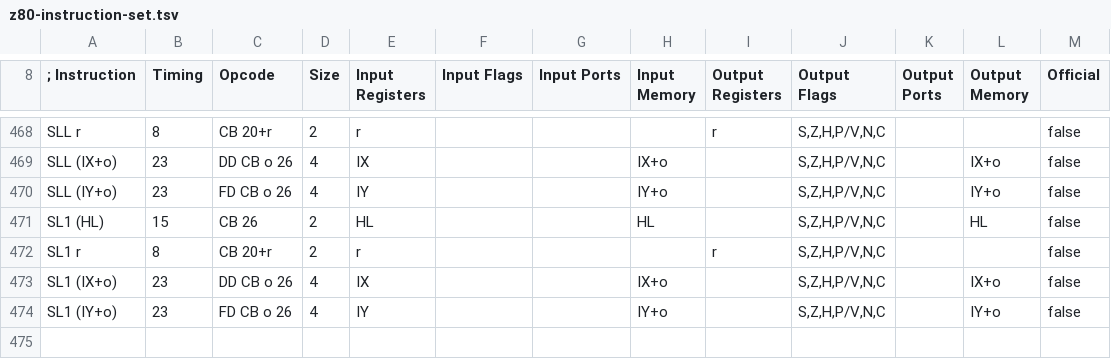
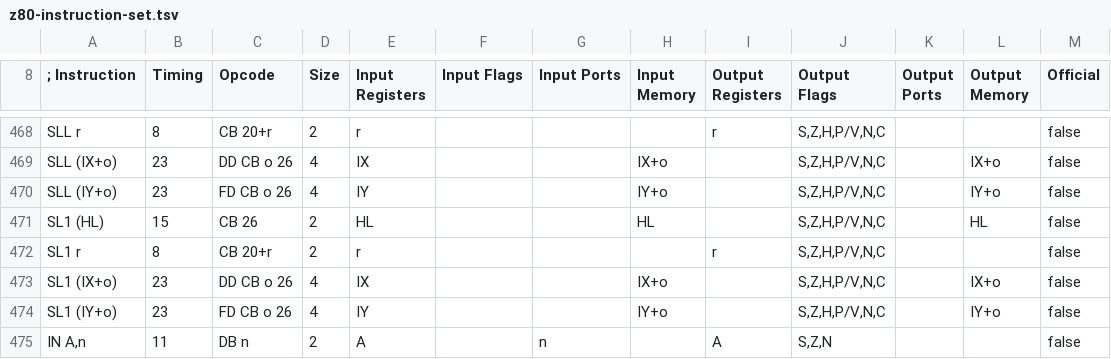
Before and after one commit to santiontanon/mdlz80optimizer, a TSV file: src/main/resources/data/z80-instruction-set.tsv, drawn as a sheet; only a part is shown, gaps mark what is left out; the diff names each change by its address in the sheet, - before the commit and + after, or states it on an @@ line.

```diff
--- a/src/main/resources/data/z80-instruction-set.tsv
+++ b/src/main/resources/data/z80-instruction-set.tsv
+row 475: IN A,n | 11 | DB n | 2 | A |  | n |  | A | S,Z,N |  |  | false
```
Also changed, not shown: src/main/resources/data/z180-instruction-set.tsv, src/main/resources/data/z80cpc-instruction-set.tsv, 5 other files.
